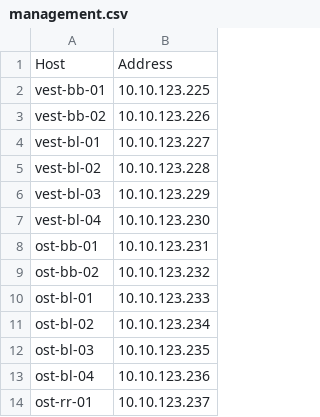
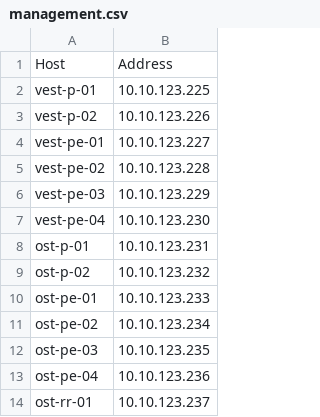
Before and after one commit to sk1nge/CCDP-ISP, a CSV file: management.csv, drawn as a sheet.

```diff
--- a/management.csv
+++ b/management.csv
@@ -1,14 +1,14 @@
 Host,Address
-vest-bb-01,10.10.123.225
-vest-bb-02,10.10.123.226
-vest-bl-01,10.10.123.227
-vest-bl-02,10.10.123.228
-vest-bl-03,10.10.123.229
-vest-bl-04,10.10.123.230
-ost-bb-01,10.10.123.231
-ost-bb-02,10.10.123.232
-ost-bl-01,10.10.123.233
-ost-bl-02,10.10.123.234
-ost-bl-03,10.10.123.235
-ost-bl-04,10.10.123.236
+vest-p-01,10.10.123.225
+vest-p-02,10.10.123.226
+vest-pe-01,10.10.123.227
+vest-pe-02,10.10.123.228
+vest-pe-03,10.10.123.229
+vest-pe-04,10.10.123.230
+ost-p-01,10.10.123.231
+ost-p-02,10.10.123.232
+ost-pe-01,10.10.123.233
+ost-pe-02,10.10.123.234
+ost-pe-03,10.10.123.235
+ost-pe-04,10.10.123.236
 ost-rr-01,10.10.123.237
```
Also changed, not shown: ost.csv, vest.csv.
